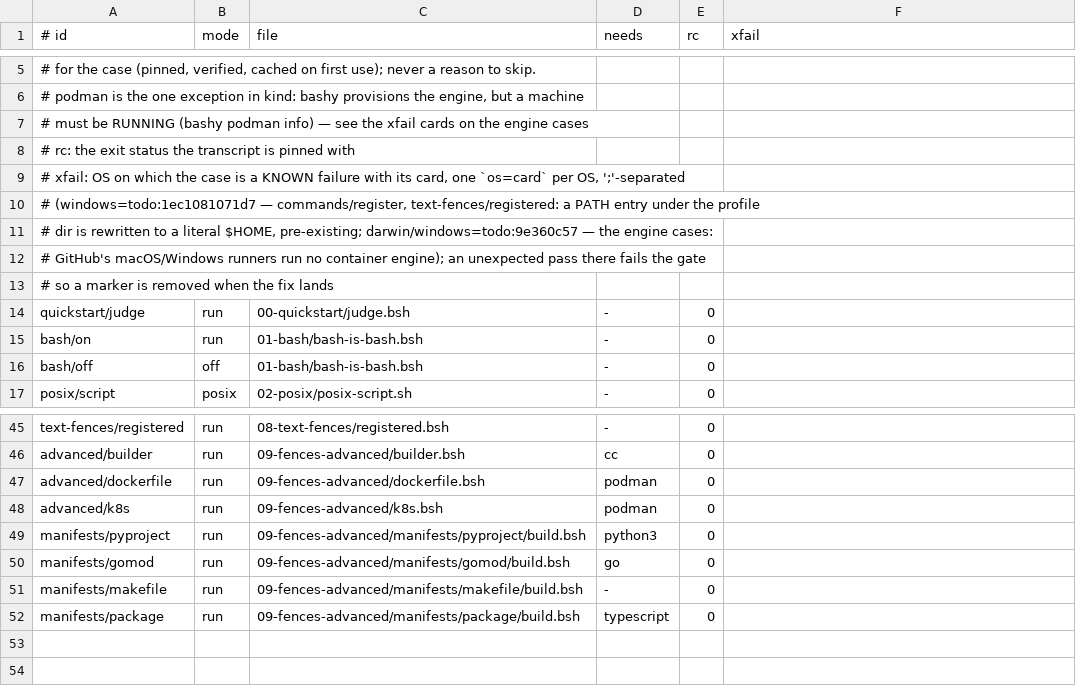
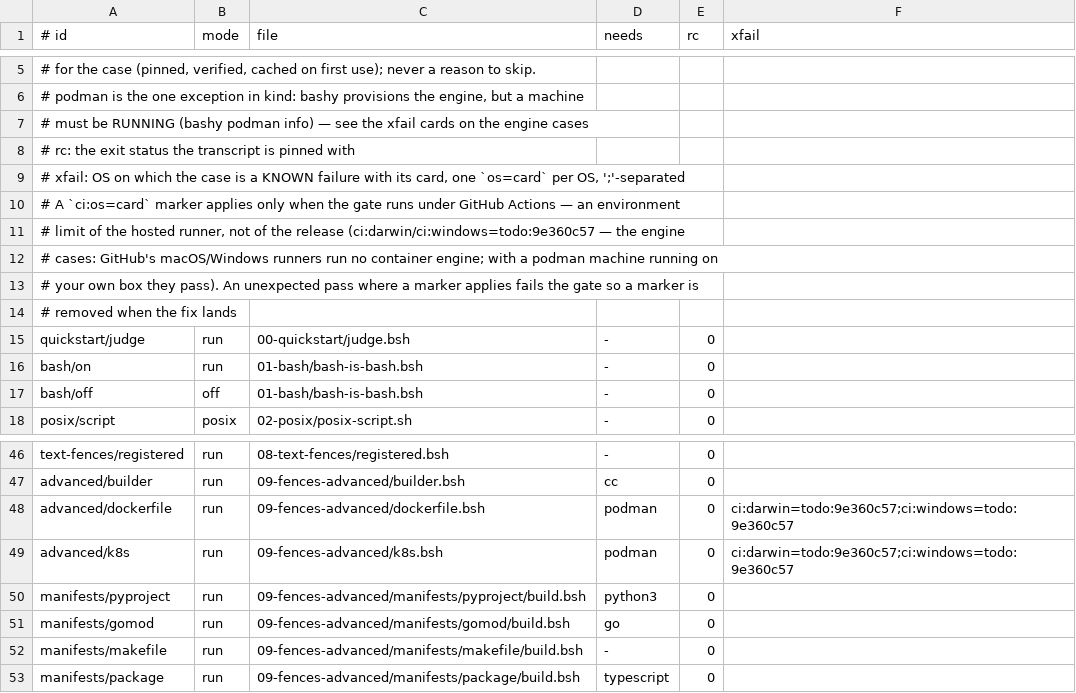
Before and after one commit to bashsharp/tour, a TSV file: cases.tsv, drawn as a sheet; only a part is shown, gaps mark what is left out.

Commit message:
tour: join the Windows PATH prepend with ';'; engine xfails on CI legs only
check.sh prepended the binary's directory with ':' onto bashy's native
';'-separated Windows PATH, gluing it onto the first entry, so the two
cases that call bashy from inside a script (commands/register,
text-fences/registered) got "bashy: command not found" on the hosted
runner - on v0.27.0 and v0.28.0 alike. Join with the list's own separator.

The engine cases get their darwin/windows markers back (todo:9e360c57),
scoped with a new ci: prefix to GitHub Actions only: the hosted runners
have no container engine, while a box with a podman machine passes.

Sprint: #269
Story: #748
Story-ID: 46f2e7baa8f1

```diff
--- a/cases.tsv
+++ b/cases.tsv
@@ -9,6 +9,7 @@
 # xfail: OS on which the case is a KNOWN failure with its card, one `os=card` per OS, ';'-separated
-#        (windows=todo:1ec1081071d7 — commands/register, text-fences/registered: a PATH entry under the profile
-#        dir is rewritten to a literal $HOME, pre-existing; darwin/windows=todo:9e360c57 — the engine cases:
-#        GitHub's macOS/Windows runners run no container engine); an unexpected pass there fails the gate
-#        so a marker is removed when the fix lands
+#        A `ci:os=card` marker applies only when the gate runs under GitHub Actions — an environment
+#        limit of the hosted runner, not of the release (ci:darwin/ci:windows=todo:9e360c57 — the engine
+#        cases: GitHub's macOS/Windows runners run no container engine; with a podman machine running on
+#        your own box they pass). An unexpected pass where a marker applies fails the gate so a marker is
+#        removed when the fix lands
 quickstart/judge	run	00-quickstart/judge.bsh	-	0
@@ -46,4 +47,4 @@ text-fences/registered	run	08-text-fences/registered.bsh	-	0
 advanced/builder	run	09-fences-advanced/builder.bsh	cc	0
-advanced/dockerfile	run	09-fences-advanced/dockerfile.bsh	podman	0
-advanced/k8s	run	09-fences-advanced/k8s.bsh	podman	0
+advanced/dockerfile	run	09-fences-advanced/dockerfile.bsh	podman	0	ci:darwin=todo:9e360c57;ci:windows=todo:9e360c57
+advanced/k8s	run	09-fences-advanced/k8s.bsh	podman	0	ci:darwin=todo:9e360c57;ci:windows=todo:9e360c57
 manifests/pyproject	run	09-fences-advanced/manifests/pyproject/build.bsh	python3	0
```
Also changed, not shown: 1 other file.
